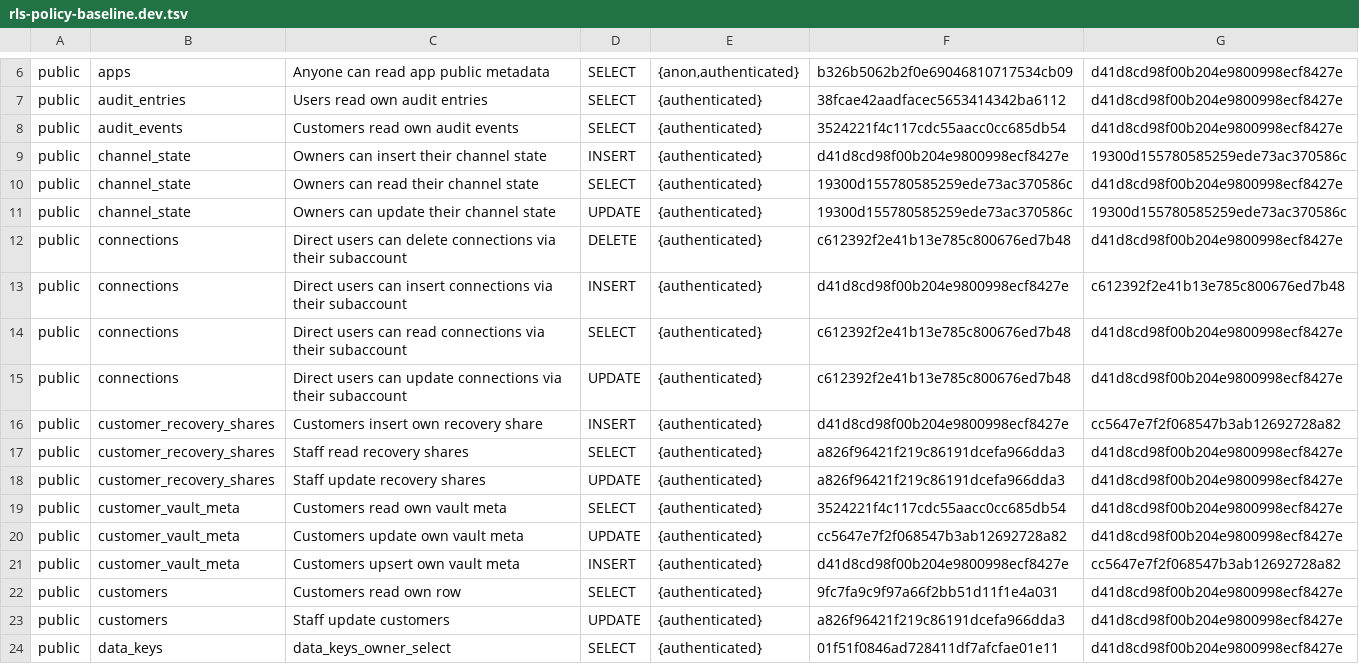
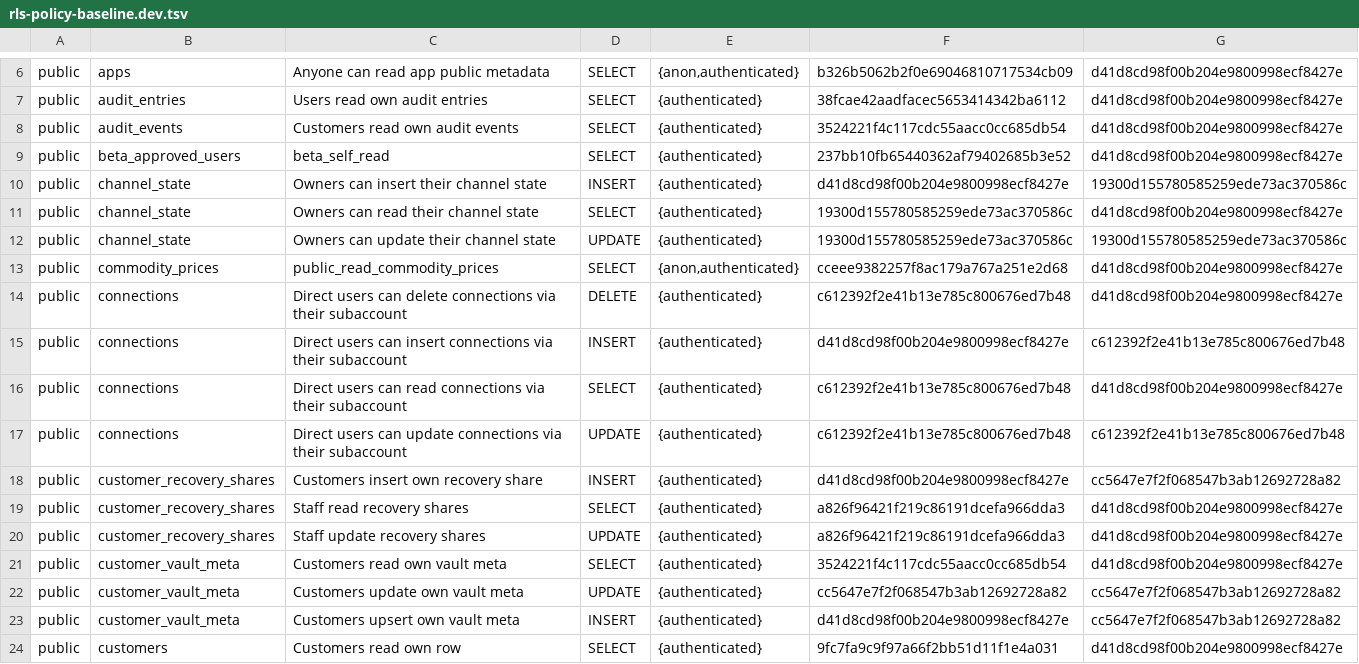
Before and after one commit to Orange-The-World/orangerails, a TSV file: supabase/rls-policy-baseline.dev.tsv, drawn as a sheet; only a part is shown, gaps mark what is left out; the shorter side is filled out with more unchanged rows; the diff covers the shown part only.

Commit message:
chore(OR-E0019): add 12 RLS baseline rows for new dev tables
New tables added to dev schema (historical money prices, precious metals,
inflation, monetary aggregates, commodity prices, wages, tech curves,
exchange rate providers, schema_migrations, source_terms_of_service,
beta_approved_users) all need a baseline row so rls-policy-check can
verify their SELECT policies. Rows inserted in alphabetical table order.
No prod baseline changed; no migration files touched.

```diff
--- a/supabase/rls-policy-baseline.dev.tsv
+++ b/supabase/rls-policy-baseline.dev.tsv
@@ -8,2 +8,3 @@ public	audit_entries	Users read own audit entries	SELECT	{authenticated}	38fcae4
 public	audit_events	Customers read own audit events	SELECT	{authenticated}	3524221f4c117cdc55aacc0cc685db54	d41d8cd98f00b204e9800998ecf8427e
+public	beta_approved_users	beta_self_read	SELECT	{authenticated}	237bb10fb65440362af79402685b3e52	d41d8cd98f00b204e9800998ecf8427e
 public	channel_state	Owners can insert their channel state	INSERT	{authenticated}	d41d8cd98f00b204e9800998ecf8427e	19300d155780585259ede73ac370586c
@@ -11,2 +12,3 @@ public	channel_state	Owners can read their channel state	SELECT	{authenticated}
 public	channel_state	Owners can update their channel state	UPDATE	{authenticated}	19300d155780585259ede73ac370586c	19300d155780585259ede73ac370586c
+public	commodity_prices	public_read_commodity_prices	SELECT	{anon,authenticated}	cceee9382257f8ac179a767a251e2d68	d41d8cd98f00b204e9800998ecf8427e
 public	connections	Direct users can delete connections via their subaccount	DELETE	{authenticated}	c612392f2e41b13e785c800676ed7b48	d41d8cd98f00b204e9800998ecf8427e
@@ -14,3 +16,3 @@ public	connections	Direct users can insert connections via their subaccount	INSE
 public	connections	Direct users can read connections via their subaccount	SELECT	{authenticated}	c612392f2e41b13e785c800676ed7b48	d41d8cd98f00b204e9800998ecf8427e
-public	connections	Direct users can update connections via their subaccount	UPDATE	{authenticated}	c612392f2e41b13e785c800676ed7b48	d41d8cd98f00b204e9800998ecf8427e
+public	connections	Direct users can update connections via their subaccount	UPDATE	{authenticated}	c612392f2e41b13e785c800676ed7b48	c612392f2e41b13e785c800676ed7b48
 public	customer_recovery_shares	Customers insert own recovery share	INSERT	{authenticated}	d41d8cd98f00b204e9800998ecf8427e	cc5647e7f2f068547b3ab12692728a82
@@ -19,3 +21,3 @@ public	customer_recovery_shares	Staff update recovery shares	UPDATE	{authenticat
 public	customer_vault_meta	Customers read own vault meta	SELECT	{authenticated}	3524221f4c117cdc55aacc0cc685db54	d41d8cd98f00b204e9800998ecf8427e
-public	customer_vault_meta	Customers update own vault meta	UPDATE	{authenticated}	cc5647e7f2f068547b3ab12692728a82	d41d8cd98f00b204e9800998ecf8427e
+public	customer_vault_meta	Customers update own vault meta	UPDATE	{authenticated}	cc5647e7f2f068547b3ab12692728a82	cc5647e7f2f068547b3ab12692728a82
 public	customer_vault_meta	Customers upsert own vault meta	INSERT	{authenticated}	d41d8cd98f00b204e9800998ecf8427e	cc5647e7f2f068547b3ab12692728a82
```
Also changed, not shown: 10 added rows and 1 edited cell elsewhere in this file.
